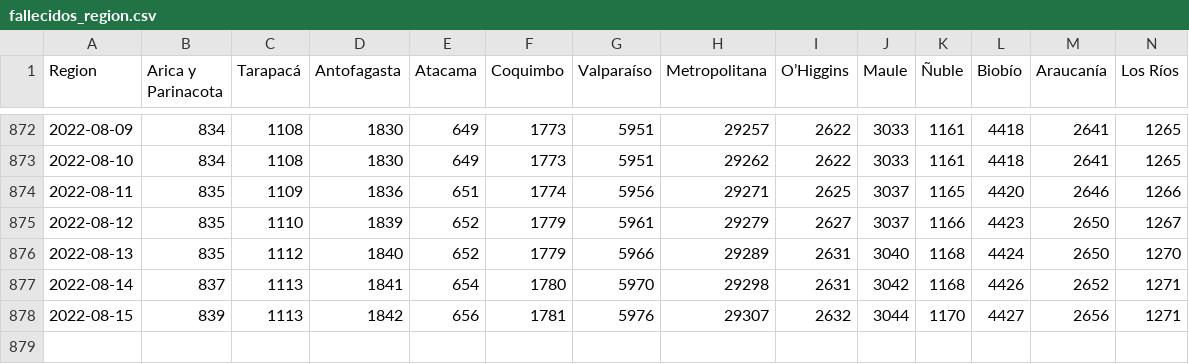
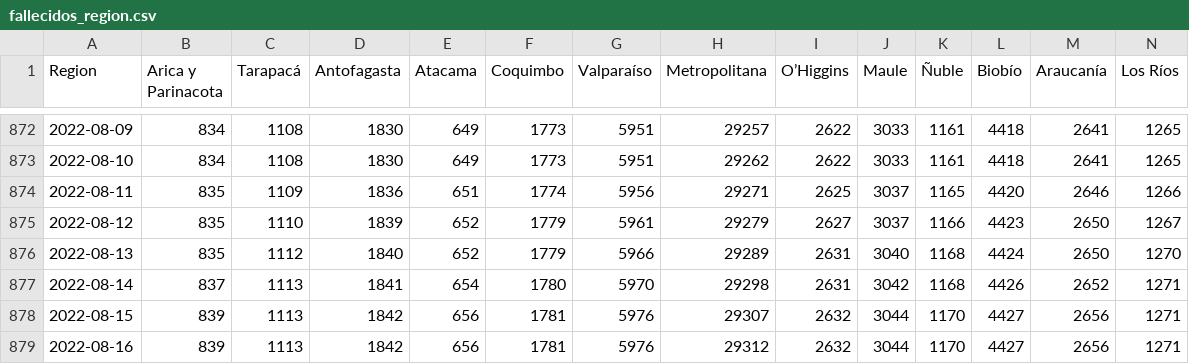
Before and after one commit to YachayData/visualizer, a CSV file: getData/fallecidos_region.csv, drawn as a sheet; only a part is shown, gaps mark what is left out; rows hold the shown columns only; the diff names each change by its address in the sheet, - before the commit and + after, or states it on an @@ line.

```diff
--- a/getData/fallecidos_region.csv
+++ b/getData/fallecidos_region.csv
+row 879: 2022-08-16 | 839 | 1113 | 1842 | 656 | 1781 | 5976 | 29312 | 2632 | 3044 | 1170 | 4427 | 2656 | 1271
```
Also changed, not shown: getData/casos_totales_region.csv, getData/pacientes_UCI.csv, 9 other files.
